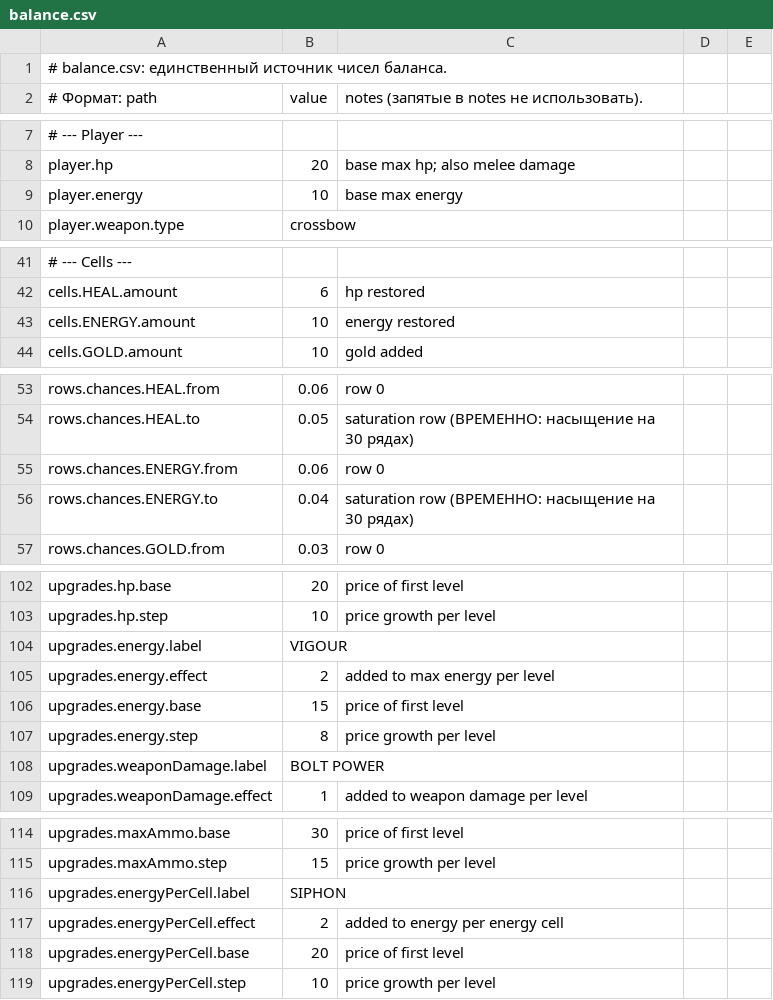
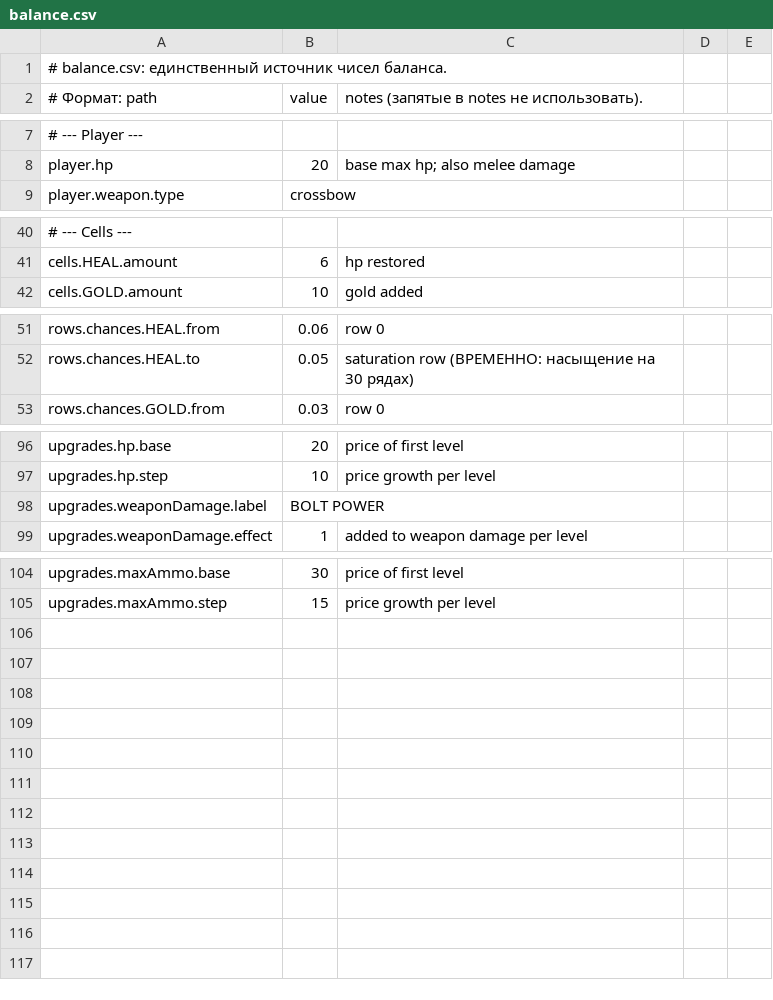
Before and after one commit to mistourr-app/DCA, a CSV file: balance/balance.csv, drawn as a sheet; only a part is shown, gaps mark what is left out; the diff covers the shown part only; the diff names each change by its address in the sheet, - before the commit and + after, or states it on an @@ line.

```diff
--- a/balance/balance.csv
+++ b/balance/balance.csv
-row 9: player.energy | 10 | base max energy
-row 43: cells.ENERGY.amount | 10 | energy restored
-row 55: rows.chances.ENERGY.from | 0.06 | row 0
-row 56: rows.chances.ENERGY.to | 0.04 | saturation row (ВРЕМЕННО: насыщение на 30 рядах)
-row 104: upgrades.energy.label | VIGOUR
-row 105: upgrades.energy.effect | 2 | added to max energy per level
-row 106: upgrades.energy.base | 15 | price of first level
-row 107: upgrades.energy.step | 8 | price growth per level
-row 116: upgrades.energyPerCell.label | SIPHON
-row 117: upgrades.energyPerCell.effect | 2 | added to energy per energy cell
-row 118: upgrades.energyPerCell.base | 20 | price of first level
-row 119: upgrades.energyPerCell.step | 10 | price growth per level
```
Also changed, not shown: 2 removed rows elsewhere in this file, 14 other files.
